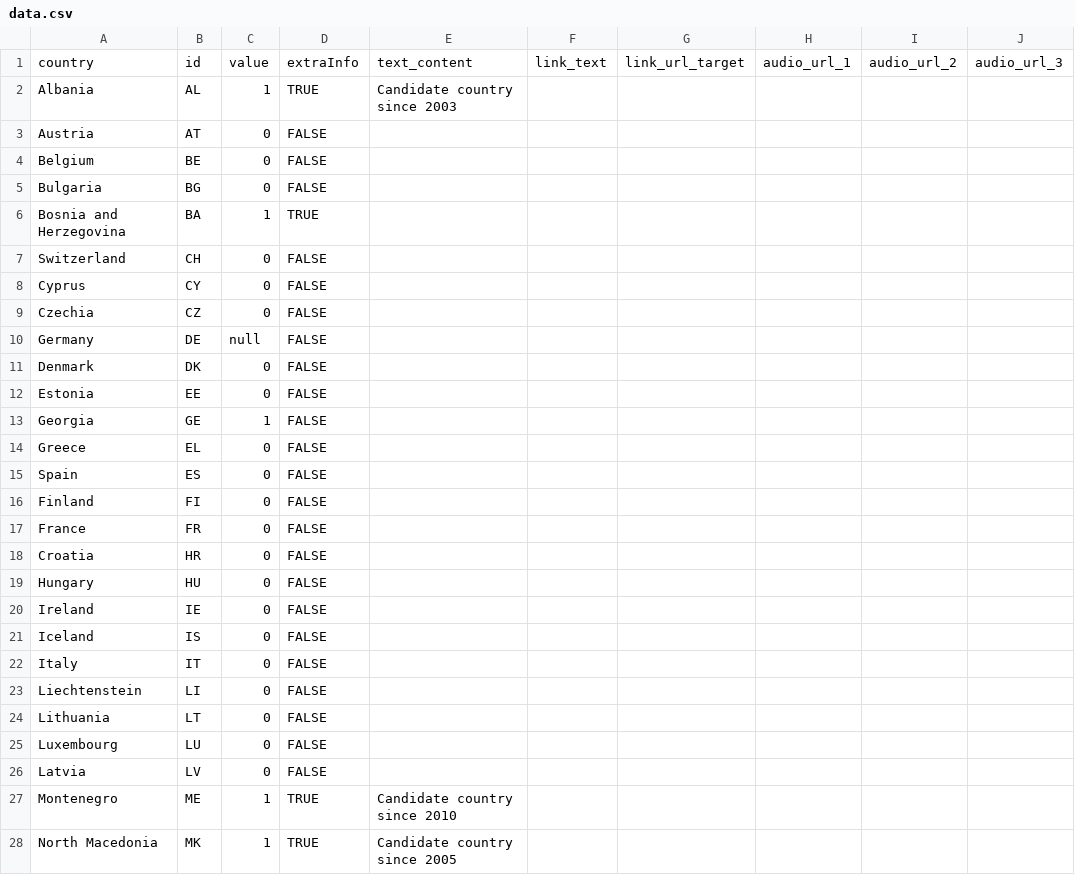
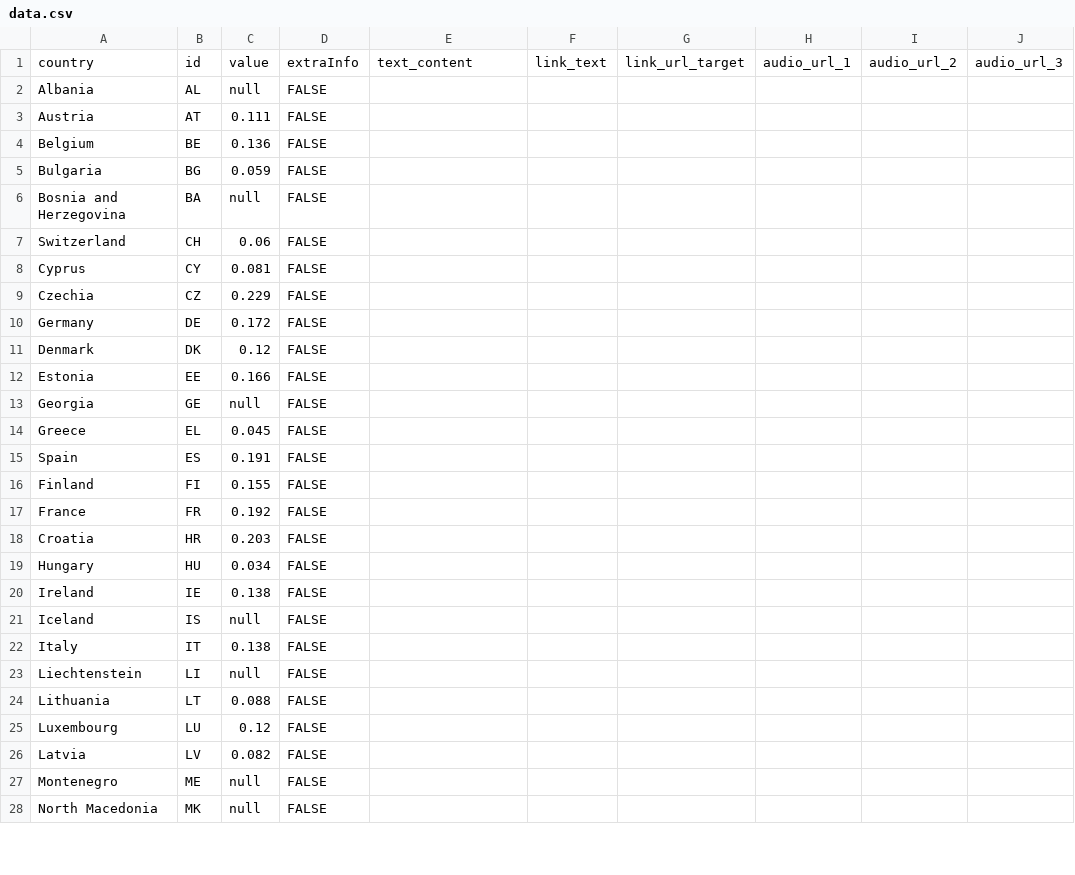
Before and after one commit to EuranetPlus/map-cannabis, a CSV file: static/data/thematic/data.csv, drawn as a sheet; only a part is shown; the diff covers the shown part only; the diff names each change by its address in the sheet, - before the commit and + after, or states it on an @@ line.

Commit message:
Update data.csv

```diff
--- a/static/data/thematic/data.csv
+++ b/static/data/thematic/data.csv
-C2: 1
+C2: null
-D2: TRUE
+D2: FALSE
-E2: Candidate country since 2003
+E2: (empty)
-C3: 0
+C3: 0.111
-C4: 0
+C4: 0.136
-C5: 0
+C5: 0.059
-C6: 1
+C6: null
-D6: TRUE
+D6: FALSE
-C7: 0
+C7: 0.06
-C8: 0
+C8: 0.081
-C9: 0
+C9: 0.229
-C10: null
+C10: 0.172
-C11: 0
+C11: 0.12
-C12: 0
+C12: 0.166
-C13: 1
+C13: null
-C14: 0
+C14: 0.045
-C15: 0
+C15: 0.191
-C16: 0
+C16: 0.155
-C17: 0
+C17: 0.192
-C18: 0
+C18: 0.203
-C19: 0
+C19: 0.034
-C20: 0
+C20: 0.138
-C21: 0
+C21: null
-C22: 0
+C22: 0.138
-C23: 0
+C23: null
-C24: 0
+C24: 0.088
-C25: 0
+C25: 0.12
-C26: 0
+C26: 0.082
-C27:C28: 1
+C27:C28: null
-D27:D28: TRUE
+D27:D28: FALSE
-E27: Candidate country since 2010
+E27: (empty)
-E28: Candidate country since 2005
+E28: (empty)
```
Also changed, not shown: 17 edited cells elsewhere in this file.
